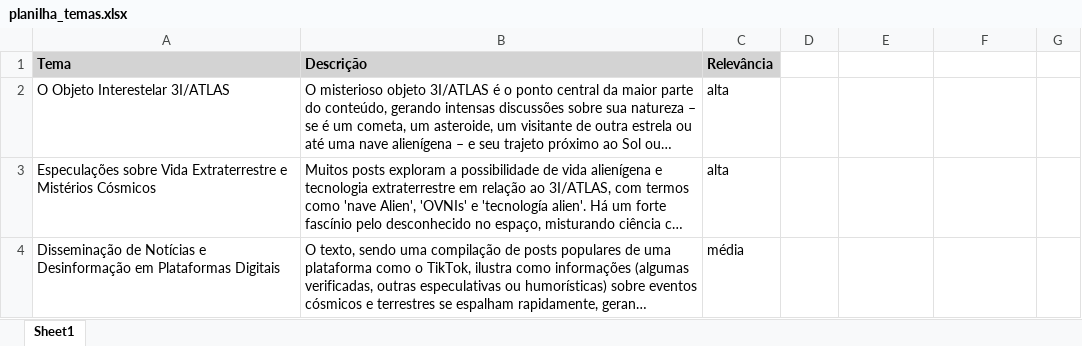
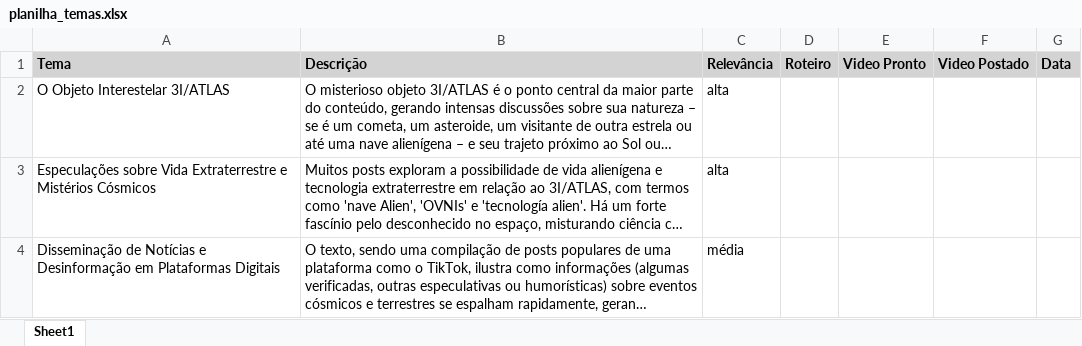
Before and after one commit to gabchaves/app-tiktok, an Excel workbook: planilha_temas.xlsx, sheet Sheet1, drawn as a sheet; long unchanged cells end in …; values as stored, in another font and other column widths than the file's, no borders; the diff names each change by its address in the sheet, - before the commit and + after, or states it on an @@ line.

Commit message:
gera o roteiro

```diff
--- a/planilha_temas.xlsx (sheet Sheet1)
+++ b/planilha_temas.xlsx (sheet Sheet1)
-D1: (empty)
+D1: Roteiro
-D1:G1 fill: none
+D1:G1 fill: #D3D3D3
-E1: (empty)
+E1: Video Pronto
-F1: (empty)
+F1: Video Postado
-G1: (empty)
+G1: Data
```
Also changed, not shown: 5 other files.
